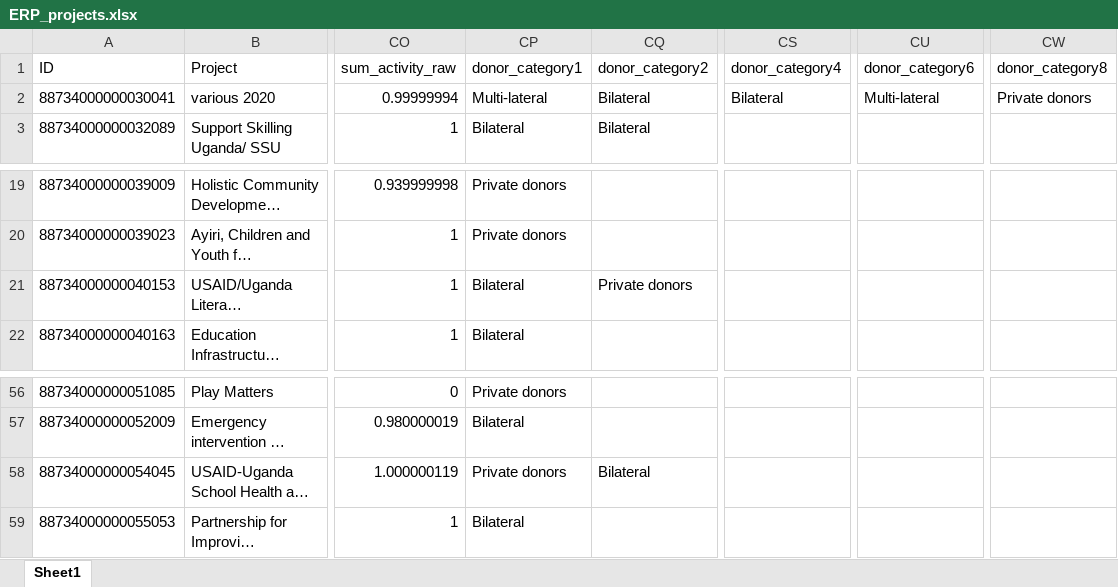
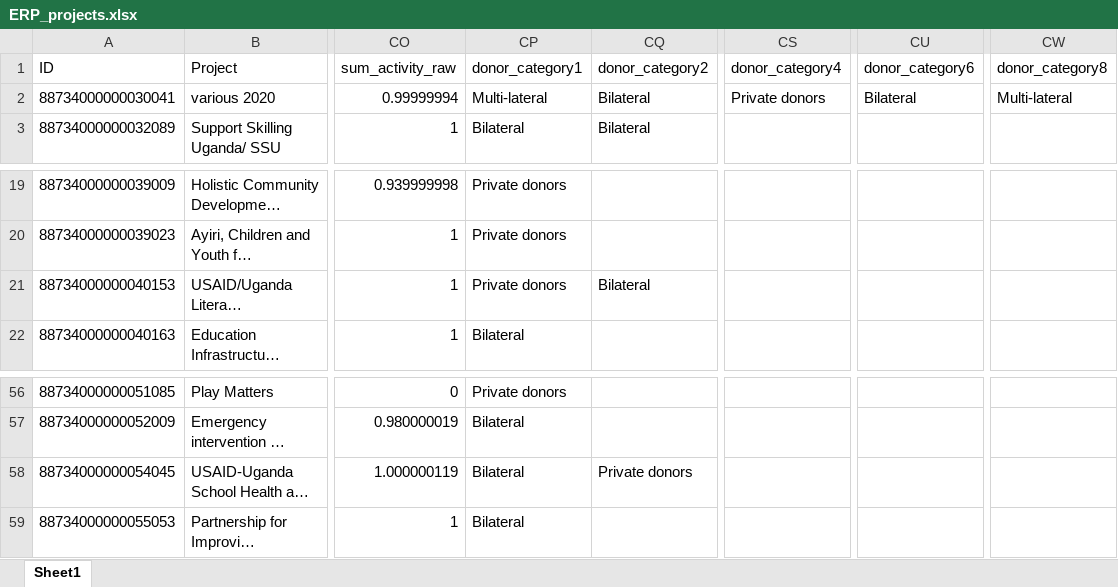
Before and after one commit to araupontones/ERP, an Excel workbook: clean_data/ERP_projects.xlsx, sheet Sheet1, drawn as a sheet; only a part is shown, gaps mark what is left out; long unchanged cells end in …; values as stored, in another font and other column widths than the file's, no borders; the diff names each change by its address in the sheet, - before the commit and + after, or states it on an @@ line.

```diff
--- a/clean_data/ERP_projects.xlsx (sheet Sheet1)
+++ b/clean_data/ERP_projects.xlsx (sheet Sheet1)
-CS2 (donor_category4): Bilateral
+CS2 (donor_category4): Private donors
-CU2 (donor_category6): Multi-lateral
+CU2 (donor_category6): Bilateral
-CW2 (donor_category8): Private donors
+CW2 (donor_category8): Multi-lateral
-CP21 (donor_category1): Bilateral
+CP21 (donor_category1): Private donors
-CQ21 (donor_category2): Private donors
+CQ21 (donor_category2): Bilateral
-CP58 (donor_category1): Private donors
+CP58 (donor_category1): Bilateral
-CQ58 (donor_category2): Bilateral
+CQ58 (donor_category2): Private donors
```
Also changed, not shown: dashboard/indicators for dashboard.xlsx, 7 other files.
